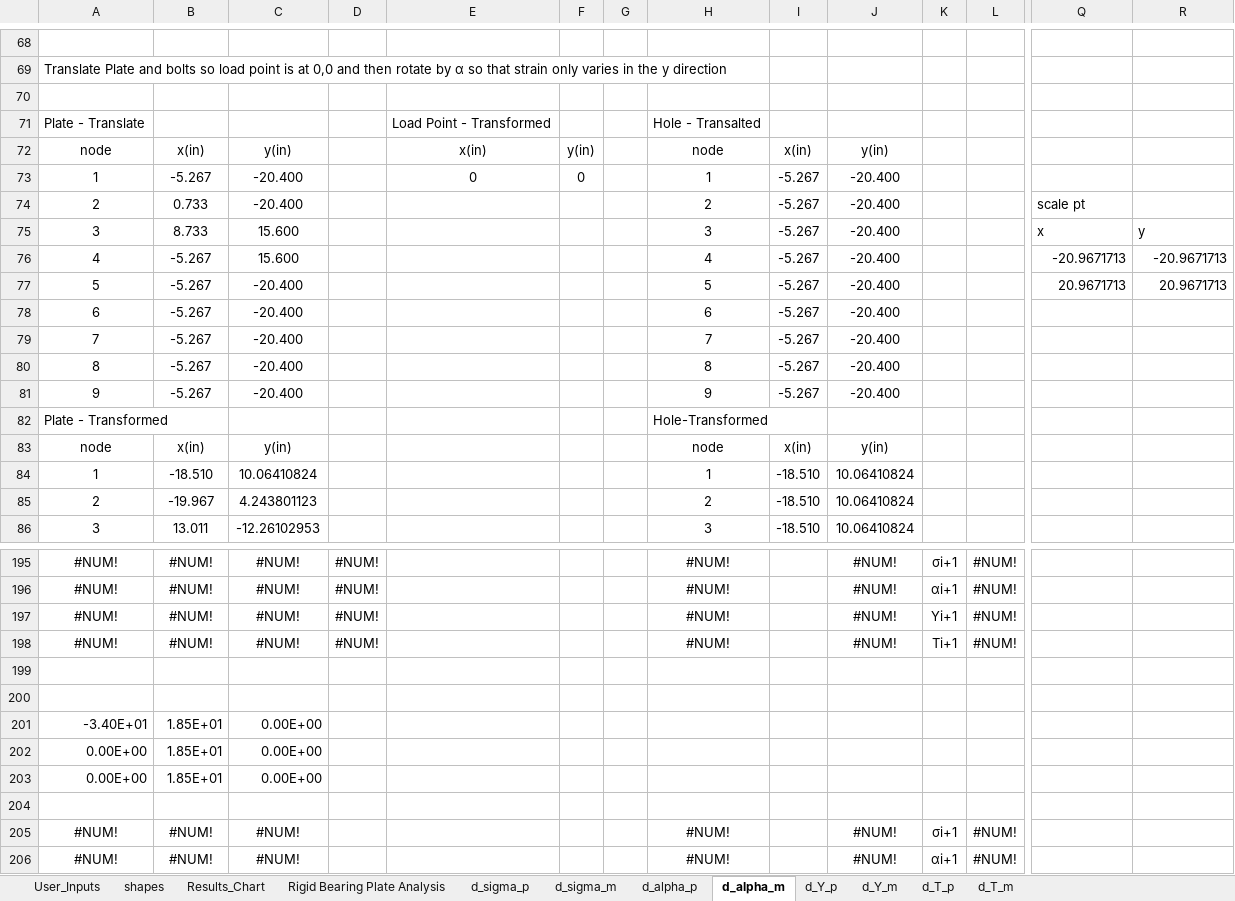
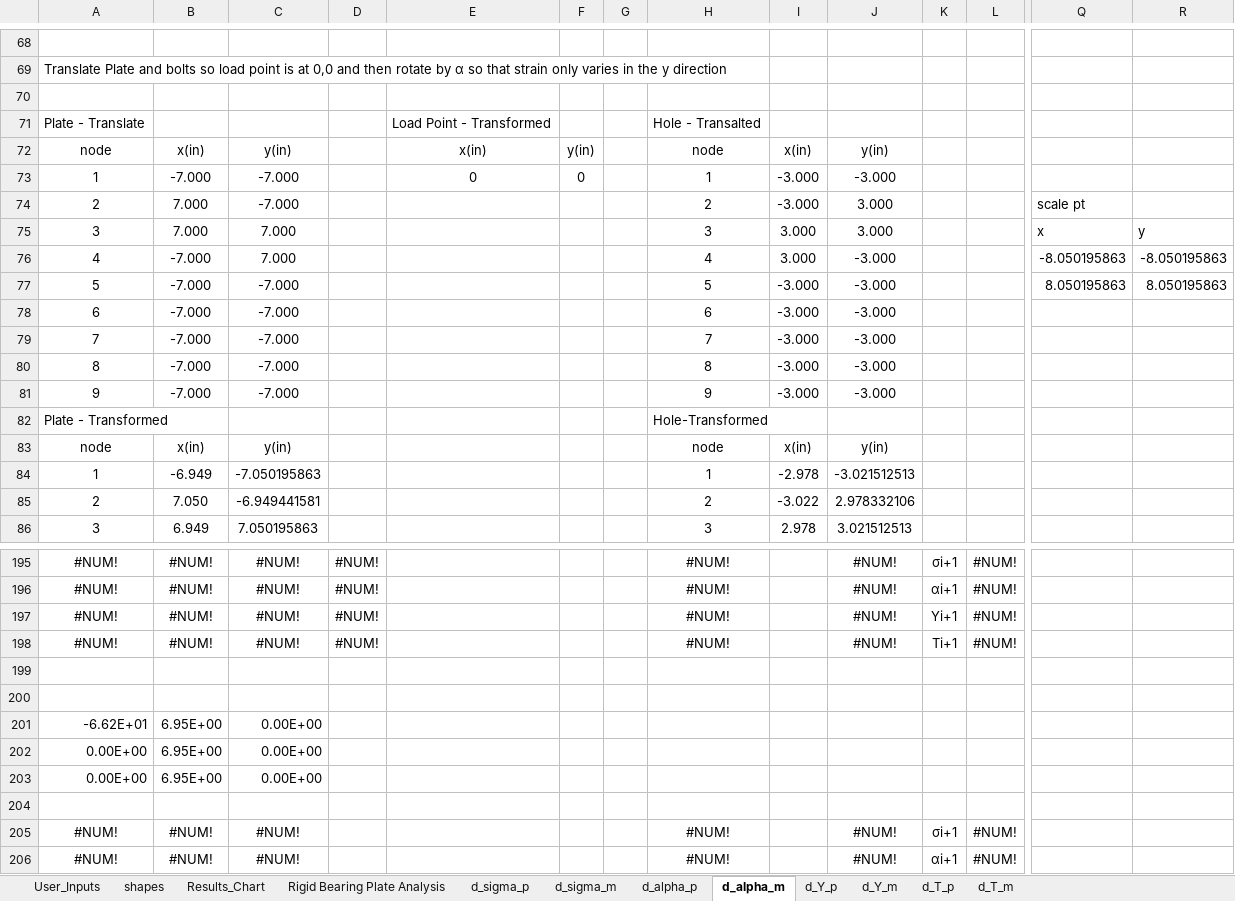
Before and after one commit to open-struct-engineer/Excel, an Excel workbook: 05-Metals/05_Rigid Base Plate Analysis_MR.xlsm, sheet d_alpha_m, drawn as a sheet; only a part is shown, gaps mark what is left out; values as stored, in another font and other column widths than the file's, no borders; removed rows and columns are numbered as before the commit, all else as after; rows hold the shown columns only; the diff covers the shown part only; the diff names each change by its address in the sheet, - before the commit and + after, or states it on an @@ line.

```diff
--- a/05-Metals/05_Rigid Base Plate Analysis_MR.xlsm (sheet d_alpha_m)
+++ b/05-Metals/05_Rigid Base Plate Analysis_MR.xlsm (sheet d_alpha_m)
-B73: -5.267
+B73: -7.000
-C73:C74: -20.400
+C73:C74: -7.000
-I73:I74: -5.267
+I73:I74: -3.000
-J73: -20.400
+J73: -3.000
-B74: 0.733
+B74: 7.000
-J74:J75: -20.400
+J74:J75: 3.000
-B75: 8.733
+B75: 7.000
-C75: 15.600
+C75: 7.000
-I75: -5.267
+I75: 3.000
-row 76: 4 | -5.267 | 15.600 |  |  |  |  | 4 | -5.267 | -20.400 |  |  | -20.9671713 | -20.9671713
-row 77: 5 | -5.267 | -20.400 |  |  |  |  | 5 | -5.267 | -20.400 |  |  | 20.9671713 | 20.9671713
+row 76: 4 | -7.000 | 7.000 |  |  |  |  | 4 | 3.000 | -3.000 |  |  | -8.050195863 | -8.050195863
+row 77: 5 | -7.000 | -7.000 |  |  |  |  | 5 | -3.000 | -3.000 |  |  | 8.050195863 | 8.050195863
-B78:B81: -5.267
+B78:B81: -7.000
-C78:C81: -20.400
+C78:C81: -7.000
-I78:I81: -5.267
+I78:I81: -3.000
-J78:J81: -20.400
+J78:J81: -3.000
-B84: -18.510
+B84: -6.949
-C84: 10.06410824
+C84: -7.050195863
-I84: -18.510
+I84: -2.978
-J84: 10.06410824
+J84: -3.021512513
-B85: -19.967
+B85: 7.050
-C85: 4.243801123
+C85: -6.949441581
-I85: -18.510
+I85: -3.022
-J85: 10.06410824
+J85: 2.978332106
-B86: 13.011
+B86: 6.949
-C86: -12.26102953
+C86: 7.050195863
-I86: -18.510
+I86: 2.978
-J86: 10.06410824
+J86: 3.021512513
-row 201: -3.40E+01 | 1.85E+01 | 0.00E+00
+row 201: -6.62E+01 | 6.95E+00 | 0.00E+00
-B202:B203: 1.85E+01
+B202:B203: 6.95E+00
```
Also changed, not shown: 49 added rows, 49 removed rows and 285 edited cells elsewhere in this sheet, sheet Rigid Bearing Plate Analysis, sheet d_alpha_p, sheet d_Y_p, sheet d_Y_m, sheet d_T_p, sheet d_T_m, 3 more sheets, formulas that keep their value, charts or pictures.
